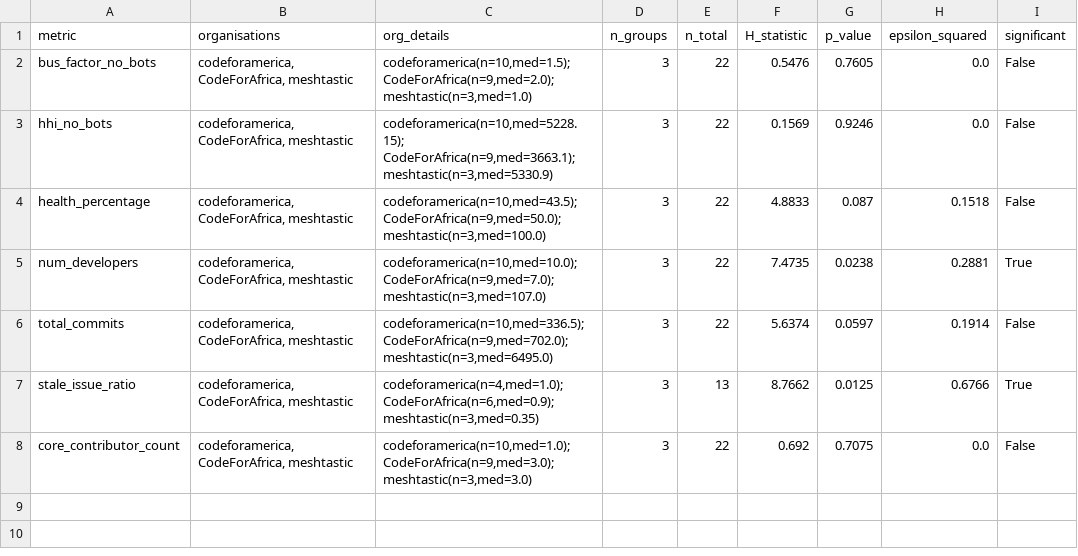
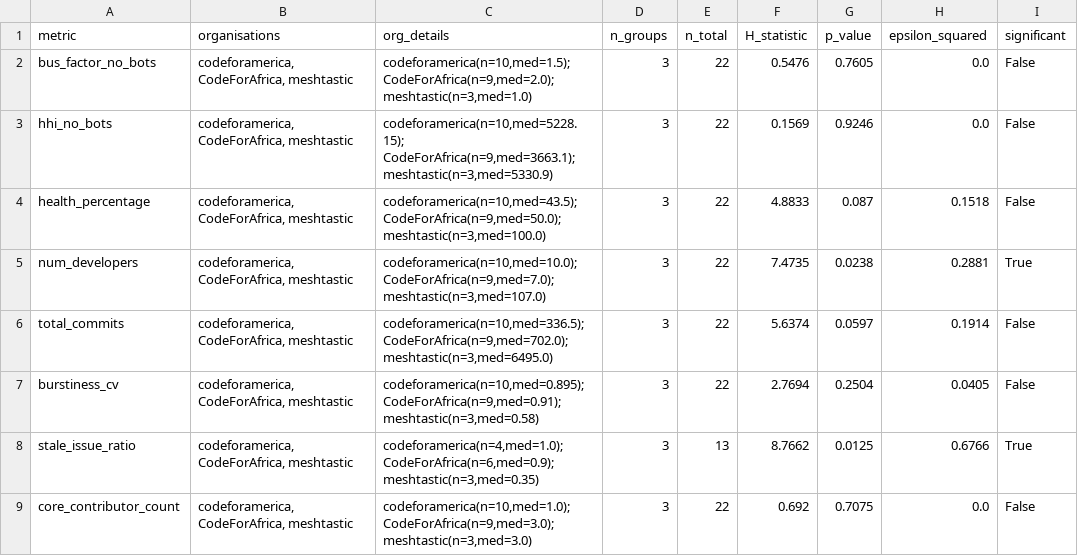
Before and after one commit to Japskua/civic-tech-git-crawler, a CSV file: example_results/may_2026_refresh/statistical_analysis/org_kruskal_wallis.csv, drawn as a sheet; the diff names each change by its address in the sheet, - before the commit and + after, or states it on an @@ line.

```diff
--- a/example_results/may_2026_refresh/statistical_analysis/org_kruskal_wallis.csv
+++ b/example_results/may_2026_refresh/statistical_analysis/org_kruskal_wallis.csv
+row 7: burstiness_cv | codeforamerica, CodeForAfrica, meshtastic | codeforamerica(n=10,med=0.895); CodeForAfrica(n=9,med=0.91); meshtastic(n=3,med=0.58) | 3 | 22 | 2.7694 | 0.2504 | 0.0405 | False
```
Also changed, not shown: example_results/may_2026_refresh/chaoss_summary.csv, example_results/may_2026_refresh/statistical_analysis/correlation_pairs_fdr.csv, 45 other files.
